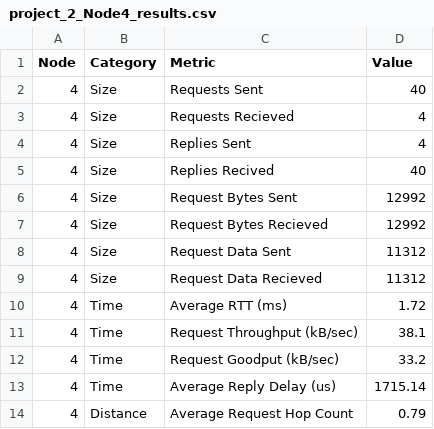
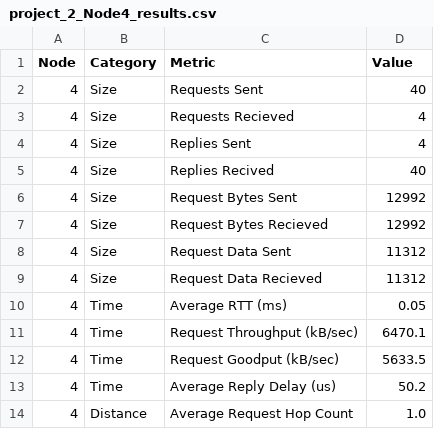
Before and after one commit to JimmyMcgov/TaskAutoProject2, a CSV file: computed/project_2_Node4_results.csv, drawn as a sheet.

```diff
--- a/computed/project_2_Node4_results.csv
+++ b/computed/project_2_Node4_results.csv
@@ -9,6 +9,6 @@ Node,Category,Metric,Value
 4,Size,Request Data Recieved,11312
-4,Time,Average RTT (ms),1.72
-4,Time,Request Throughput (kB/sec),38.1
-4,Time,Request Goodput (kB/sec),33.2
-4,Time,Average Reply Delay (us),1715.14
-4,Distance,Average Request Hop Count,0.79
+4,Time,Average RTT (ms),0.05
+4,Time,Request Throughput (kB/sec),6470.1
+4,Time,Request Goodput (kB/sec),5633.5
+4,Time,Average Reply Delay (us),50.2
+4,Distance,Average Request Hop Count,1.0
```
Also changed, not shown: computed/project_2_Node1_results.csv, computed/project_2_Node2_results.csv, 3 other files.
